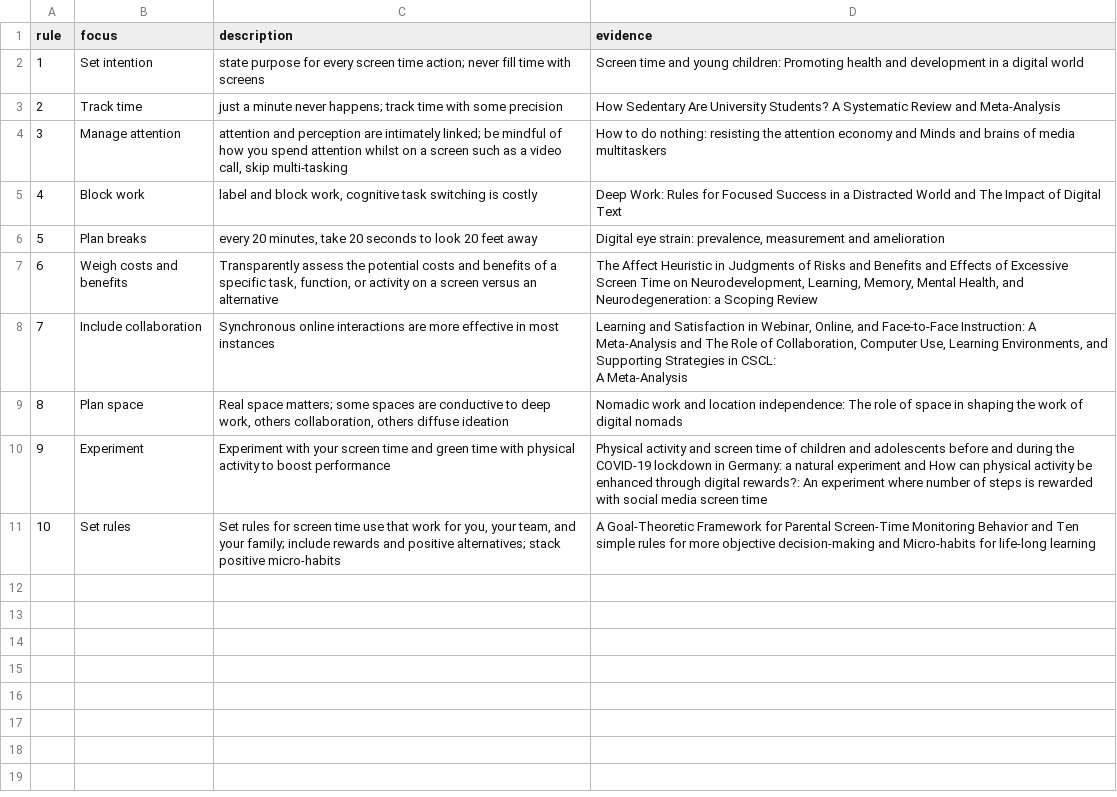
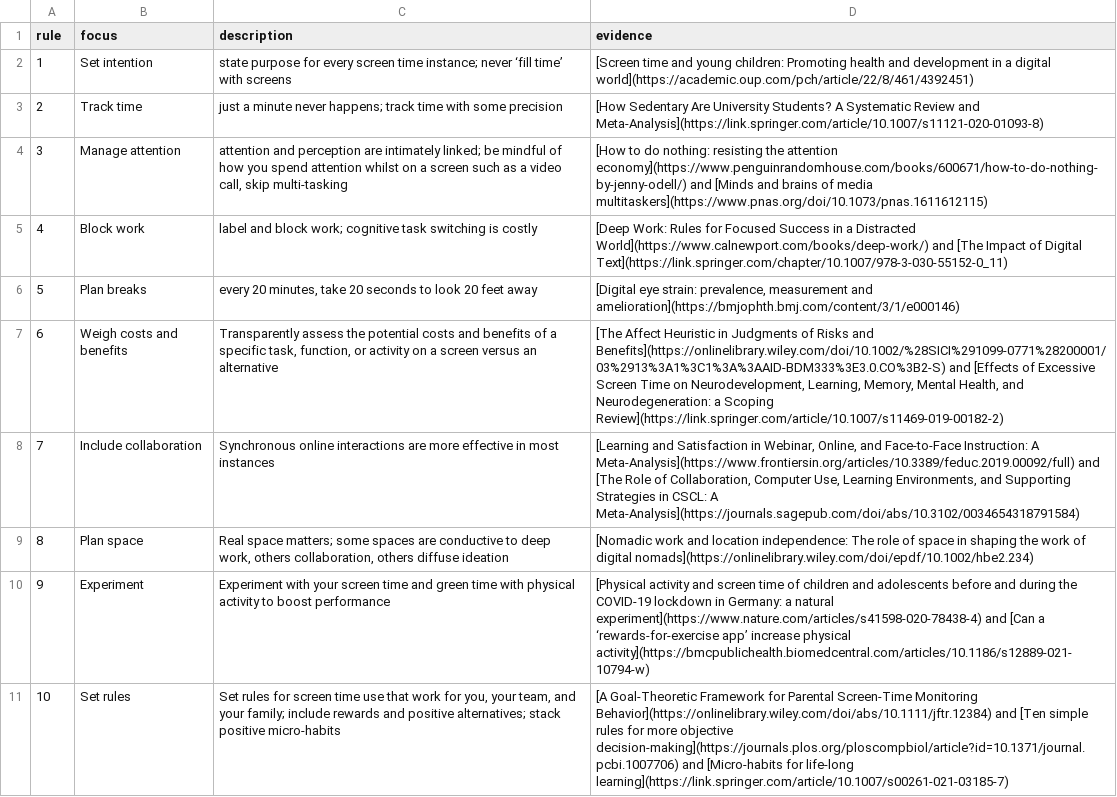
Before and after one commit to zenrabbit/Tools4screens, a CSV file: rules.csv, drawn as a sheet; ↵ is a line break in a cell; the diff names each change by its address in the sheet, - before the commit and + after, or states it on an @@ line.

```diff
--- a/rules.csv
+++ b/rules.csv
-C2 (description): …screen time action; never fill time with screens
+C2 (description): …screen time instance; never ‘fill time’ with screens
-D2 (evidence): Screen time and young children: Promoting health and development in a digital world
+D2 (evidence): [Screen time and young children: Promoting health and development in a digital world](https://academic.oup.com/pch/article/22/8/461/4392451)
-D3 (evidence): How Sedentary Are University Students? A Systematic Review and Meta-Analysis
+D3 (evidence): [How Sedentary Are University Students? A Systematic Review and Meta-Analysis](https://link.springer.com/article/10.1007/s11121-020-01093-8)
-D4 (evidence): How to do nothing: resisting the attention economy and Minds and brains of media multitaskers
+D4 (evidence): [How to do nothing: resisting the attention economy](https://www.penguinrandomhouse.com/books/600671/how-to-do-nothing-by-jenny-odell/) and [Minds and brains of media multitaskers](https://www.pnas.org/doi/10.1073/pnas.1611612115)
-C5 (description): …and block work, cognitive task…
+C5 (description): …and block work; cognitive task…
-D5 (evidence): Deep Work: Rules for Focused Success in a Distracted World and The Impact of Digital Text
+D5 (evidence): [Deep Work: Rules for Focused Success in a Distracted World](https://www.calnewport.com/books/deep-work/) and [The Impact of Digital Text](https://link.springer.com/chapter/10.1007/978-3-030-55152-0_11)
-D6 (evidence): Digital eye strain: prevalence, measurement and amelioration
+D6 (evidence): [Digital eye strain: prevalence, measurement and amelioration](https://bmjophth.bmj.com/content/3/1/e000146)
-D7 (evidence): The Affect Heuristic in Judgments of Risks and Benefits and Effects of Excessive Screen Time on Neurodevelopment, Learning, Memory, Mental Health, and Neurodegeneration: a Scoping Review
+D7 (evidence): [The Affect Heuristic in Judgments of Risks and Benefits](https://onlinelibrary.wiley.com/doi/10.1002/%28SICI%291099-0771%28200001/03%2913%3A1%3C1%3A%3AAID-BDM333%3E3.0.CO%3B2-S) and [Effects of Excessive Screen Time on Neurodevelopment, Learning, Memory, Mental Health, and Neurodegeneration: a Scoping Review](https://link.springer.com/article/10.1007/s11469-019-00182-2)
-D8 (evidence): Learning and Satisfaction in Webinar, Online, and Face-to-Face Instruction: A Meta-Analysis and The Role of Collaboration, Computer Use, Learning Environments, and Supporting Strategies in CSCL: ↵ A Meta-Analysis
+D8 (evidence): [Learning and Satisfaction in Webinar, Online, and Face-to-Face Instruction: A Meta-Analysis](https://www.frontiersin.org/articles/10.3389/feduc.2019.00092/full) and [The Role of Collaboration, Computer Use, Learning Environments, and Supporting Strategies in CSCL: A Meta-Analysis](https://journals.sagepub.com/doi/abs/10.3102/0034654318791584)
-D9 (evidence): Nomadic work and location independence: The role of space in shaping the work of digital nomads
+D9 (evidence): [Nomadic work and location independence: The role of space in shaping the work of digital nomads](https://onlinelibrary.wiley.com/doi/epdf/10.1002/hbe2.234)
-D10 (evidence): Physical activity and screen time of children and adolescents before and during the COVID-19 lockdown in Germany: a natural experiment and How can physical activity be enhanced through digital rewards?: An experiment where number of steps is rewarded with social media screen time
+D10 (evidence): [Physical activity and screen time of children and adolescents before and during the COVID-19 lockdown in Germany: a natural experiment](https://www.nature.com/articles/s41598-020-78438-4) and [Can a ‘rewards-for-exercise app’ increase physical activity](https://bmcpublichealth.biomedcentral.com/articles/10.1186/s12889-021-10794-w)
-D11 (evidence): A Goal-Theoretic Framework for Parental Screen-Time Monitoring Behavior and Ten simple rules for more objective decision-making and Micro-habits for life-long learning
+D11 (evidence): [A Goal-Theoretic Framework for Parental Screen-Time Monitoring Behavior](https://onlinelibrary.wiley.com/doi/abs/10.1111/jftr.12384) and [Ten simple rules for more objective decision-making](https://journals.plos.org/ploscompbiol/article?id=10.1371/journal.pcbi.1007706) and [Micro-habits for life-long learning](https://link.springer.com/article/10.1007/s00261-021-03185-7)
```
Also changed, not shown: 7 other files.
